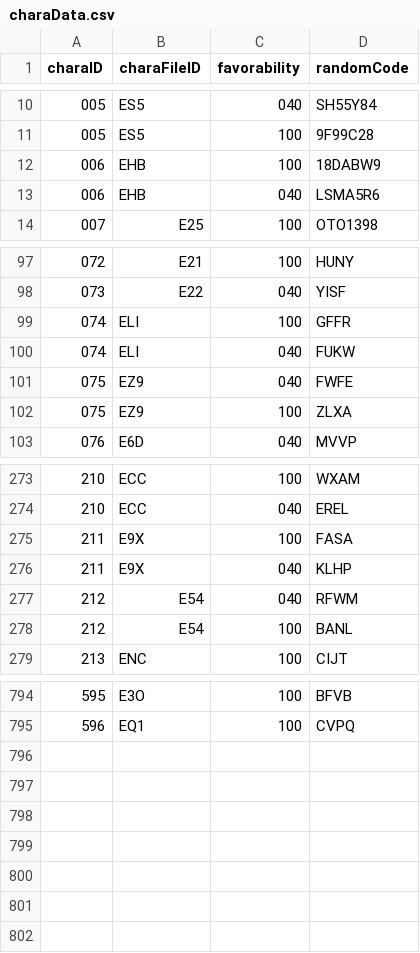
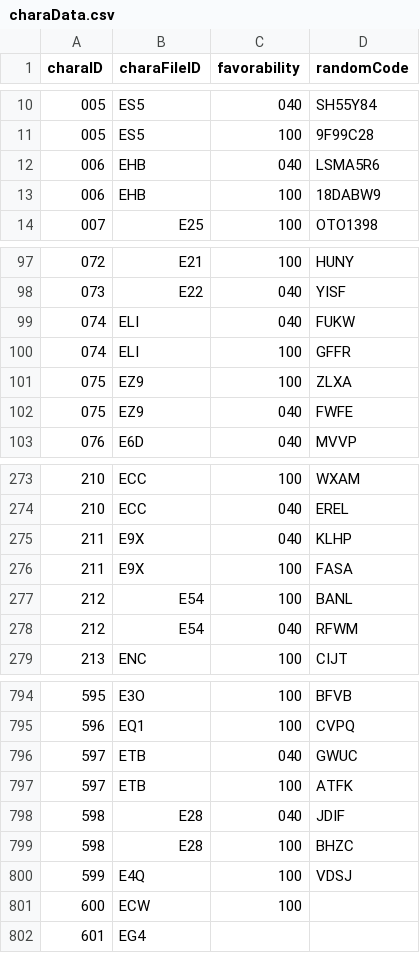
Before and after one commit to Kutouzi/FruitPickingTools, a CSV file: charaMap/charaData.csv, drawn as a sheet; only a part is shown, gaps mark what is left out; the diff covers the shown part only.

Commit message:
更新至2023.5.24

```diff
--- a/charaMap/charaData.csv
+++ b/charaMap/charaData.csv
@@ -11,4 +11,4 @@ charaID,charaFileID,favorability,randomCode
 005,ES5,100,9F99C28
+006,EHB,040,LSMA5R6
 006,EHB,100,18DABW9
-006,EHB,040,LSMA5R6
 007,E25,100,OTO1398
@@ -98,6 +98,6 @@ charaID,charaFileID,favorability,randomCode
 073,E22,040,YISF
+074,ELI,040,FUKW
 074,ELI,100,GFFR
-074,ELI,040,FUKW
+075,EZ9,100,ZLXA
 075,EZ9,040,FWFE
-075,EZ9,100,ZLXA
 076,E6D,040,MVVP
@@ -274,6 +274,6 @@ charaID,charaFileID,favorability,randomCode
 210,ECC,040,EREL
+211,E9X,040,KLHP
 211,E9X,100,FASA
-211,E9X,040,KLHP
+212,E54,100,BANL
 212,E54,040,RFWM
-212,E54,100,BANL
 213,ENC,100,CIJT
@@ -795 +795,8 @@ charaID,charaFileID,favorability,randomCode
 596,EQ1,100,CVPQ
+597,ETB,040,GWUC
+597,ETB,100,ATFK
+598,E28,040,JDIF
+598,E28,100,BHZC
+599,E4Q,100,VDSJ
+600,ECW,100,
+601,EG4,,
```
Also changed, not shown: 31 moved rows elsewhere in this file.
